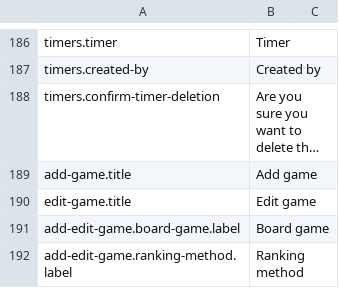
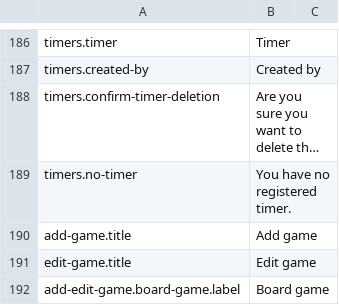
Before and after one commit to BGWE/BoardgameWE-UI, a CSV file: boardgame-ui/src/locales/translations.csv, drawn as a sheet; only a part is shown, gaps mark what is left out; the shorter side is filled out with more unchanged rows; long unchanged cells end in …; the diff names each change by its address in the sheet, - before the commit and + after, or states it on an @@ line.

Commit message:
add text when there is no timer in the list

```diff
--- a/boardgame-ui/src/locales/translations.csv
+++ b/boardgame-ui/src/locales/translations.csv
+row 189: timers.no-timer | You have no registered timer.
```
Also changed, not shown: 1 other file.
